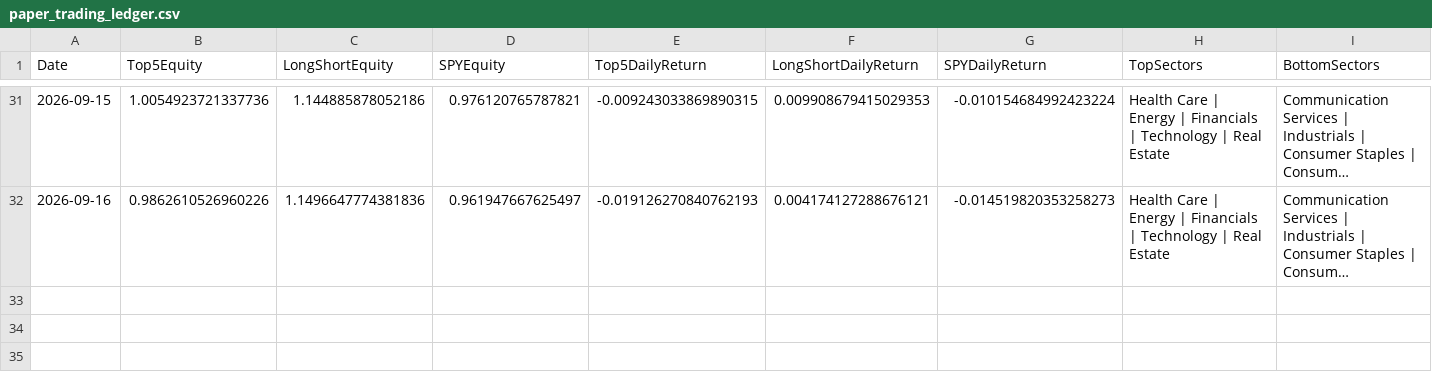
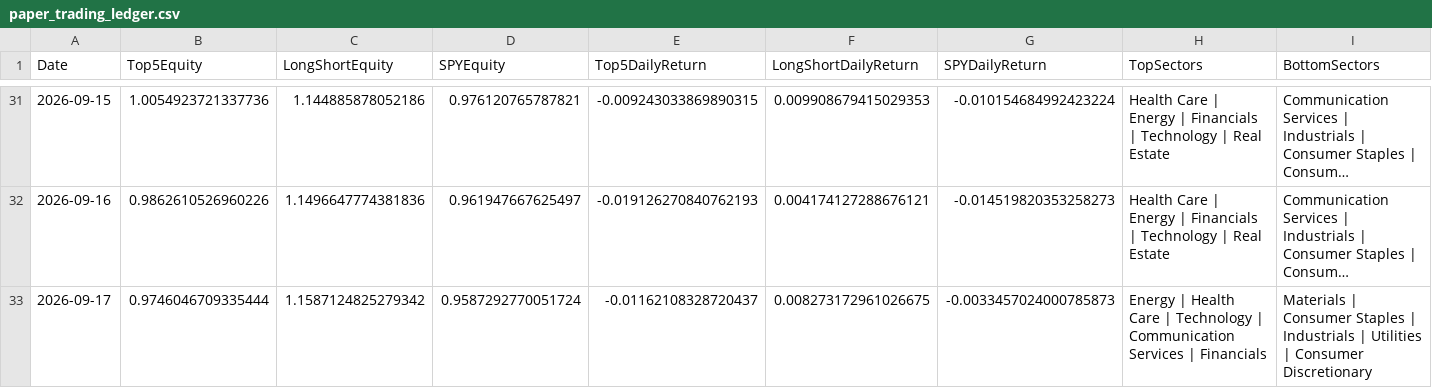
Before and after one commit to pcheong22/stock-sector-dashboard, a CSV file: data/paper_trading_ledger.csv, drawn as a sheet; only a part is shown, gaps mark what is left out; long unchanged cells end in …; rows hold the shown columns only; the diff names each change by its address in the sheet, - before the commit and + after, or states it on an @@ line.

```diff
--- a/data/paper_trading_ledger.csv
+++ b/data/paper_trading_ledger.csv
+row 33: 2026-09-17 | 0.9746046709335444 | 1.1587124825279342 | 0.9587292770051724 | -0.01162108328720437 | 0.008273172961026675 | -0.0033457024000785873 | Energy | Health Care | Technology | Communication Services | Financials | Materials | Consumer Staples | Industrials | Utilities | Consumer Discretionary
```
Also changed, not shown: data/paper_trading_orders.csv, data/paper_trading_signals.csv, 4 other files.
